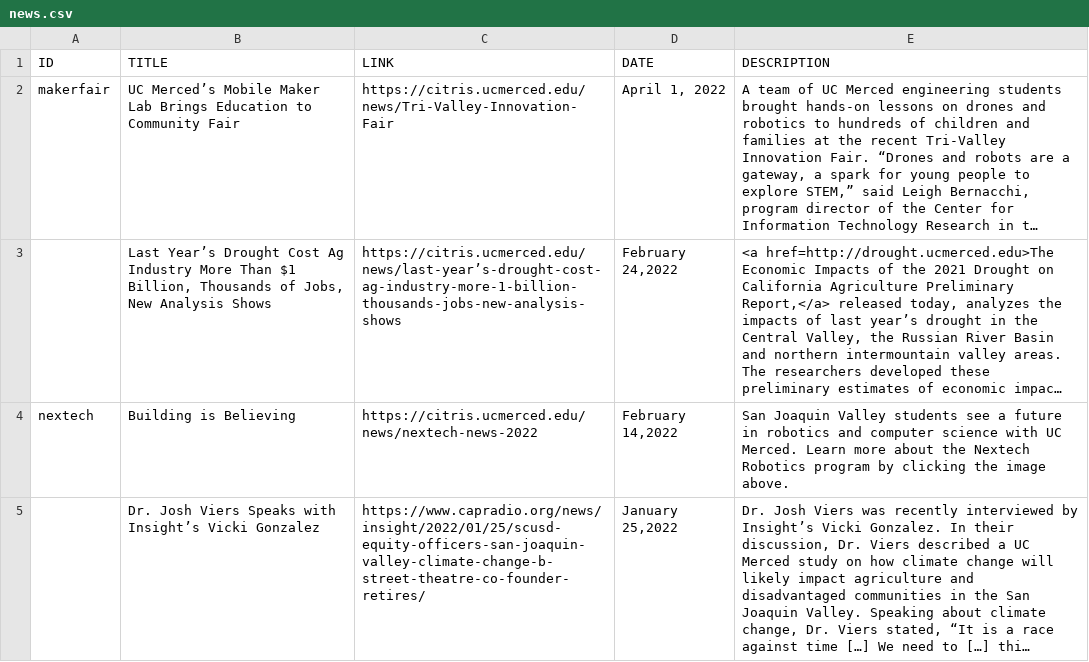
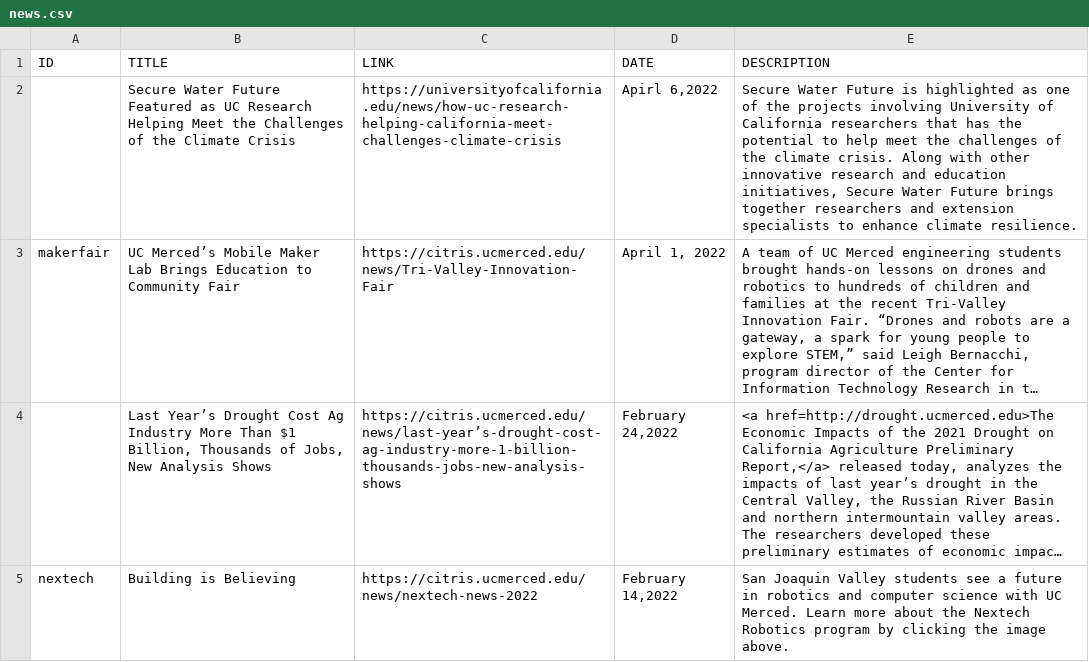
Before and after one commit to citris-ucmerced/citris, a CSV file: news.csv, drawn as a sheet; only a part is shown; the shorter side is filled out with more unchanged rows; long unchanged cells end in …; the diff names each change by its address in the sheet, - before the commit and + after, or states it on an @@ line.

```diff
--- a/news.csv
+++ b/news.csv
+row 2:  | Secure Water Future Featured as UC Research Helping Meet the Challenges of the Climate Crisis | https://universityofcalifornia.edu/news/how-uc-research-helping-california-meet-challenges-climate-crisis | Apirl 6,2022 | Secure Water Future is highlighted as one of the projects involving University of California researchers that has the potential to help meet the challenges of the climate crisis. Along with other innovative research and education initiatives, Secure Water Future brings together researchers and extension specialists to enhance climate resilience.
```
Also changed, not shown: events.csv, people.csv.
